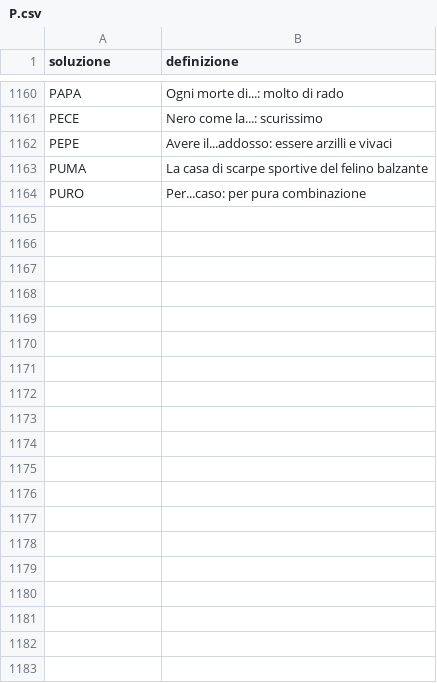
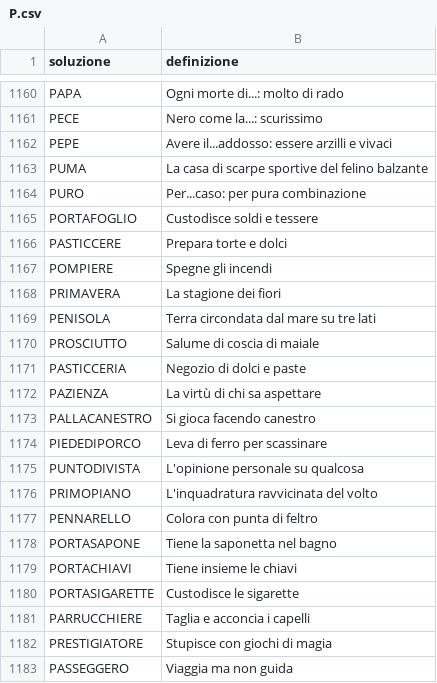
Before and after one commit to agea/cruciverba, a CSV file: voci/P.csv, drawn as a sheet; only a part is shown, gaps mark what is left out; the diff covers the shown part only; the diff names each change by its address in the sheet, - before the commit and + after, or states it on an @@ line.

Commit message:
:bento: altre voci (+lunghe)

```diff
--- a/voci/P.csv
+++ b/voci/P.csv
+row 1165: PORTAFOGLIO | Custodisce soldi e tessere
+row 1166: PASTICCERE | Prepara torte e dolci
+row 1167: POMPIERE | Spegne gli incendi
+row 1168: PRIMAVERA | La stagione dei fiori
+row 1169: PENISOLA | Terra circondata dal mare su tre lati
+row 1170: PROSCIUTTO | Salume di coscia di maiale
+row 1171: PASTICCERIA | Negozio di dolci e paste
+row 1172: PAZIENZA | La virtù di chi sa aspettare
+row 1173: PALLACANESTRO | Si gioca facendo canestro
+row 1174: PIEDEDIPORCO | Leva di ferro per scassinare
+row 1175: PUNTODIVISTA | L'opinione personale su qualcosa
+row 1176: PRIMOPIANO | L'inquadratura ravvicinata del volto
+row 1177: PENNARELLO | Colora con punta di feltro
+row 1178: PORTASAPONE | Tiene la saponetta nel bagno
+row 1179: PORTACHIAVI | Tiene insieme le chiavi
+row 1180: PORTASIGARETTE | Custodisce le sigarette
+row 1181: PARRUCCHIERE | Taglia e acconcia i capelli
+row 1182: PRESTIGIATORE | Stupisce con giochi di magia
+row 1183: PASSEGGERO | Viaggia ma non guida
```
Also changed, not shown: 26 added rows elsewhere in this file, voci/A.csv, voci/C.csv, 17 other files.
